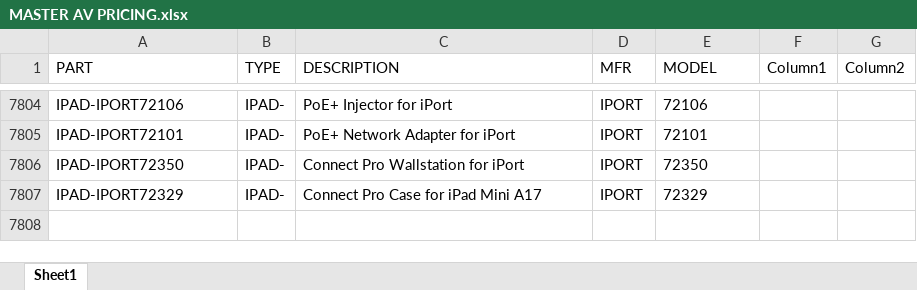
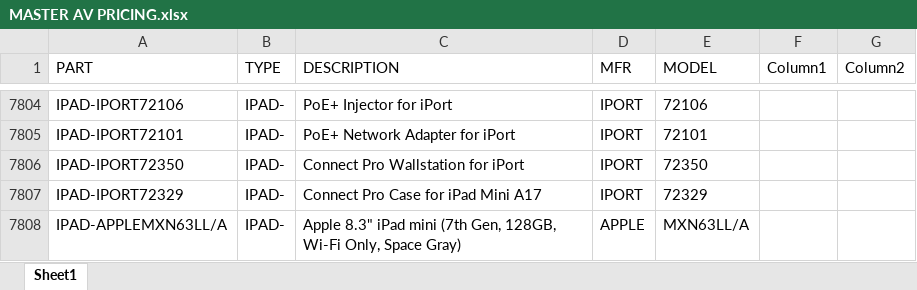
Before and after one commit to bruceb85/av_equipment_list, an Excel workbook: MASTER AV PRICING.xlsx, sheet Sheet1, drawn as a sheet; only a part is shown, gaps mark what is left out; values as stored, in another font and other column widths than the file's, no borders; conditional formats and table styles not drawn; the diff names each change by its address in the sheet, - before the commit and + after, or states it on an @@ line.

Commit message:
ADDED IPAD

```diff
--- a/MASTER AV PRICING.xlsx (sheet Sheet1)
+++ b/MASTER AV PRICING.xlsx (sheet Sheet1)
+row 7808: IPAD-APPLEMXN63LL/A | IPAD- | Apple 8.3" iPad mini (7th Gen, 128GB, Wi-Fi Only, Space Gray) | APPLE | MXN63LL/A
```
